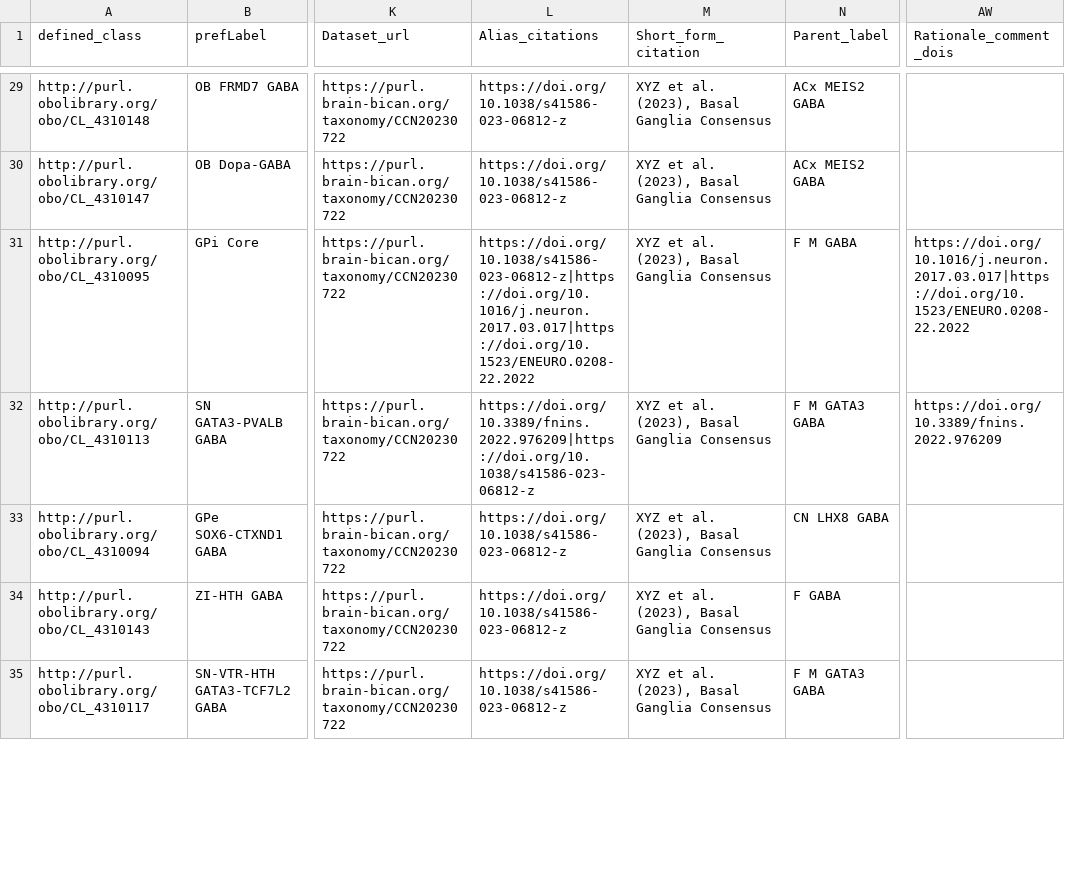
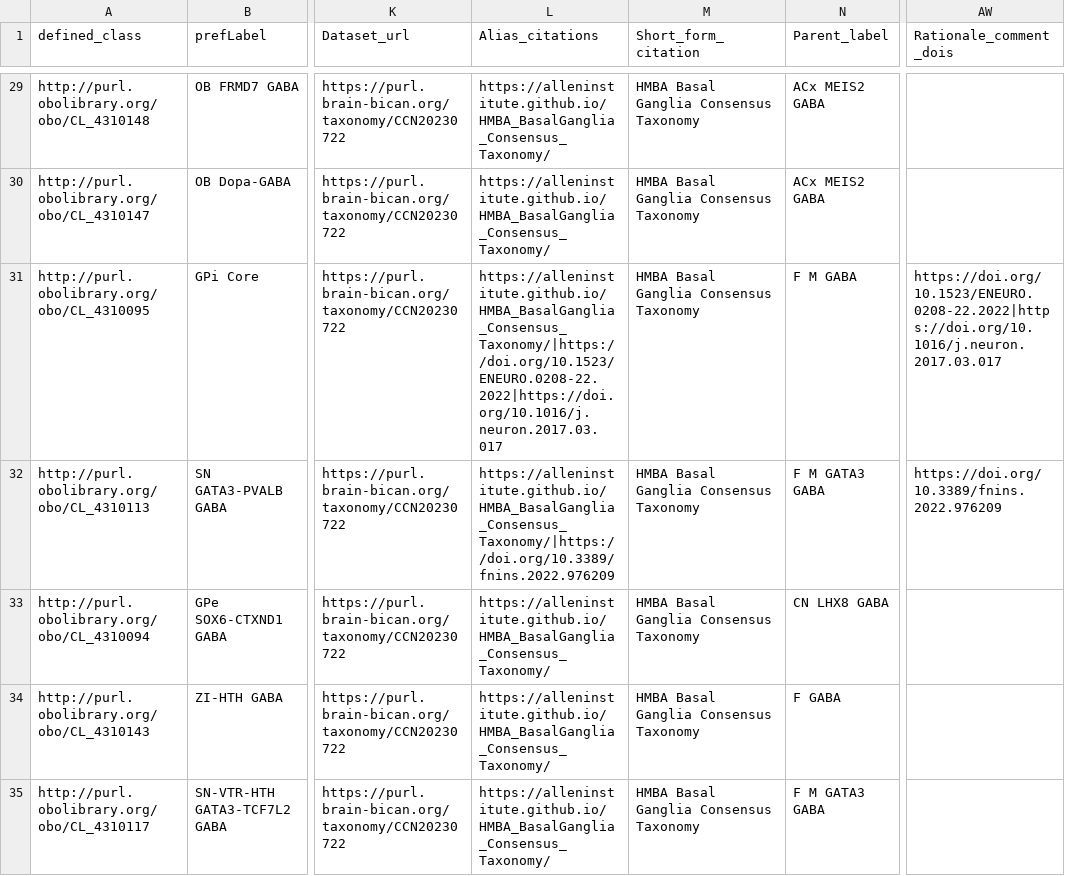
Before and after one commit to Cellular-Semantics/hmba_basal_ganglia_ontology, a TSV file: src/patterns/data/default/CCN20250428_class_base.tsv, drawn as a sheet; only a part is shown, gaps mark what is left out; the diff covers the shown part only; the diff names each change by its address in the sheet, - before the commit and + after, or states it on an @@ line.

Commit message:
fix taxonomy citation

```diff
--- a/src/patterns/data/default/CCN20250428_class_base.tsv
+++ b/src/patterns/data/default/CCN20250428_class_base.tsv
-L29:L30 (Alias_citations): https://doi.org/10.1038/s41586-023-06812-z
+L29:L30 (Alias_citations): https://alleninstitute.github.io/HMBA_BasalGanglia_Consensus_Taxonomy/
-M29:M35 (Short_form_citation): XYZ et al. (2023), Basal Ganglia Consensus
+M29:M35 (Short_form_citation): HMBA Basal Ganglia Consensus Taxonomy
-L31 (Alias_citations): https://doi.org/10.1038/s41586-023-06812-z|https://doi.org/10.1016/j.neuron.2017.03.017|https://doi.org/10.1523/ENEURO.0208-22.2022
+L31 (Alias_citations): https://alleninstitute.github.io/HMBA_BasalGanglia_Consensus_Taxonomy/|https://doi.org/10.1523/ENEURO.0208-22.2022|https://doi.org/10.1016/j.neuron.2017.03.017
-AW31 (Rationale_comment_dois): https://doi.org/10.1016/j.neuron.2017.03.017|https://doi.org/10.1523/ENEURO.0208-22.2022
+AW31 (Rationale_comment_dois): https://doi.org/10.1523/ENEURO.0208-22.2022|https://doi.org/10.1016/j.neuron.2017.03.017
-L32 (Alias_citations): https://doi.org/10.3389/fnins.2022.976209|https://doi.org/10.1038/s41586-023-06812-z
+L32 (Alias_citations): https://alleninstitute.github.io/HMBA_BasalGanglia_Consensus_Taxonomy/|https://doi.org/10.3389/fnins.2022.976209
-L33:L35 (Alias_citations): https://doi.org/10.1038/s41586-023-06812-z
+L33:L35 (Alias_citations): https://alleninstitute.github.io/HMBA_BasalGanglia_Consensus_Taxonomy/
```
Also changed, not shown: 165 edited cells elsewhere in this file, 16 other files.
